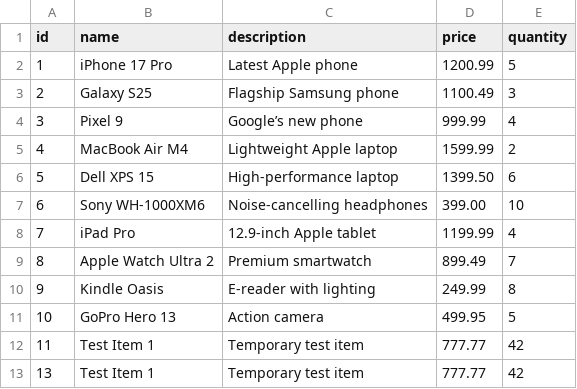
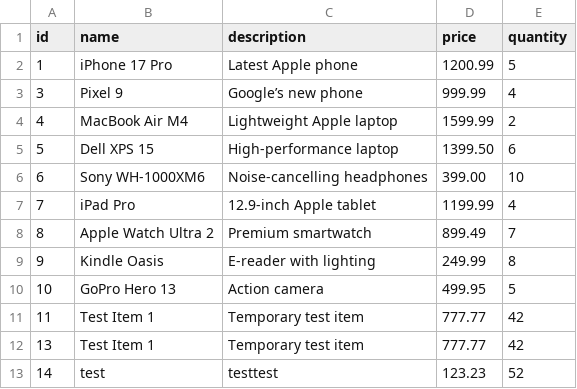
Before and after one commit to ITCollegeICS0017/project-2025-gruppa, a CSV file: database/products.csv, drawn as a sheet; removed rows and columns are numbered as before the commit, all else as after; the diff names each change by its address in the sheet, - before the commit and + after, or states it on an @@ line.

```diff
--- a/database/products.csv
+++ b/database/products.csv
-row 3: 2 | Galaxy S25 | Flagship Samsung phone | 1100.49 | 3
+row 13: 14 | test | testtest | 123.23 | 52
```
Also changed, not shown: 8 other files.
